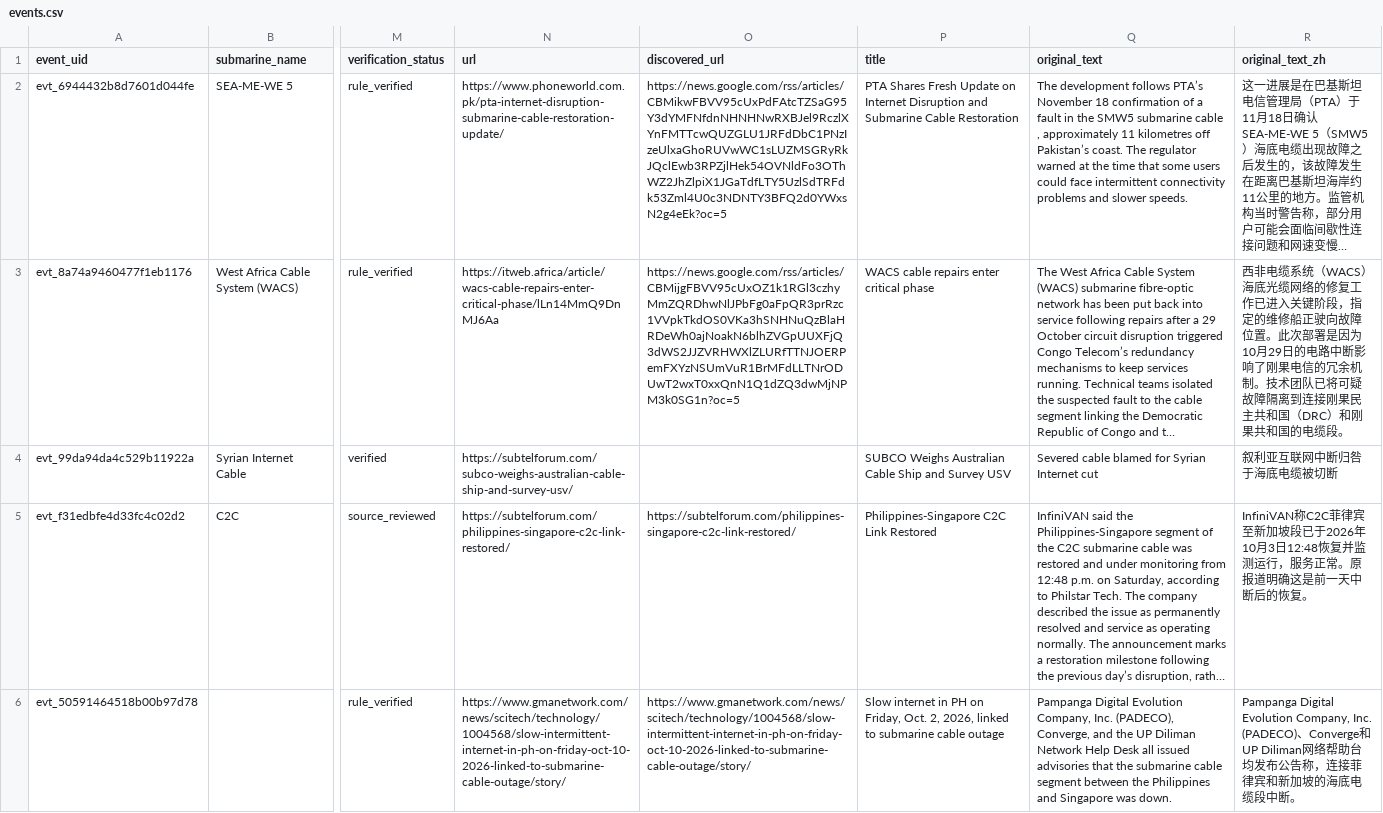
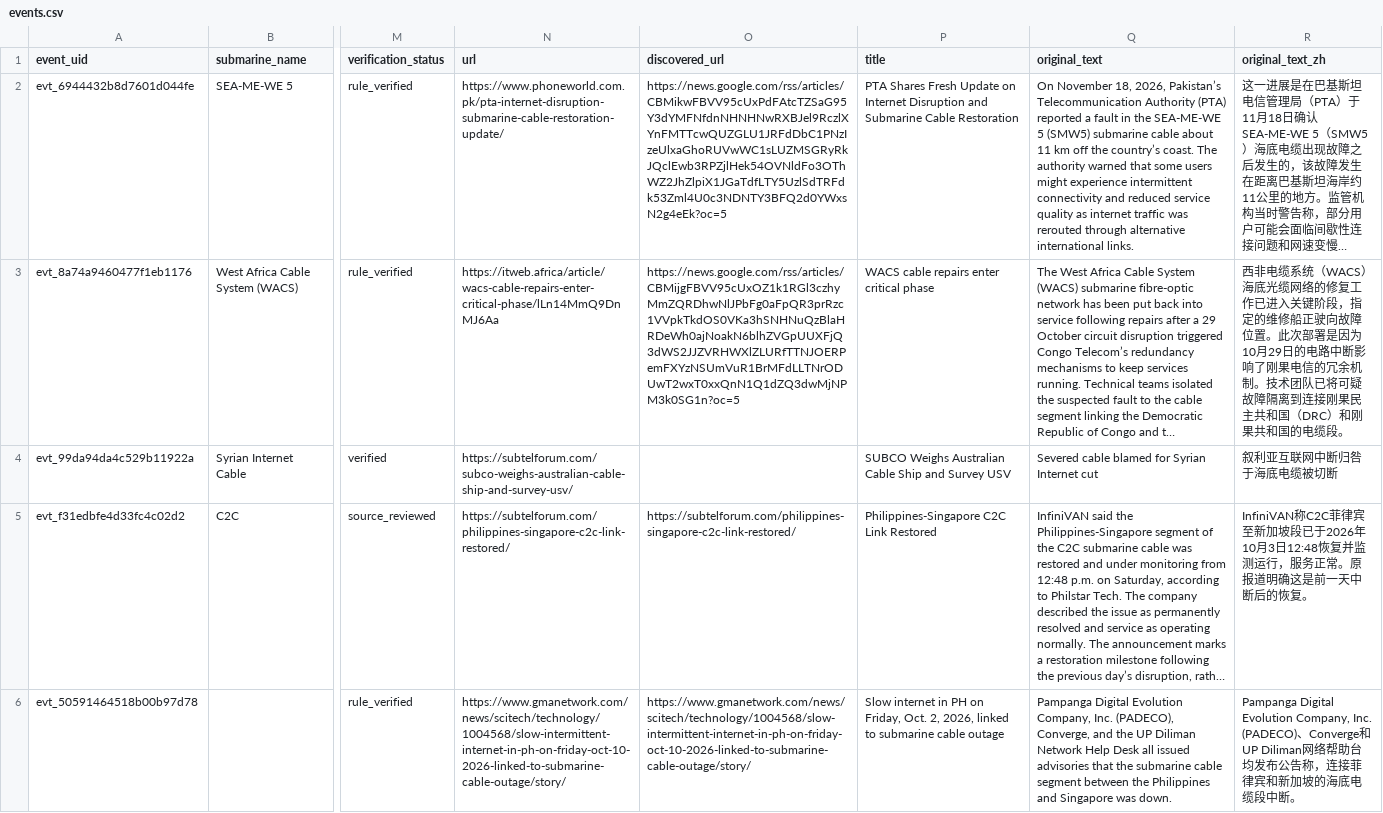
Before and after one commit to li-yang23/submarine-cable-monitor, a CSV file: docs/data/events.csv, drawn as a sheet; only a part is shown, gaps mark what is left out; long unchanged cells end in …; the diff names each change by its address in the sheet, - before the commit and + after, or states it on an @@ line.

```diff
--- a/docs/data/events.csv
+++ b/docs/data/events.csv
-Q2 (original_text): The development follows PTA’s November 18 confirmation of a fault in the SMW5 submarine cable , approximately 11 kilometres off Pakistan’s coast. The regulator warned at the time that some users could face intermittent connectivity problems and slower speeds.
+Q2 (original_text): On November 18, 2026, Pakistan’s Telecommunication Authority (PTA) reported a fault in the SEA-ME-WE 5 (SMW5) submarine cable about 11 km off the country’s coast. The authority warned that some users might experience intermittent connectivity and reduced service quality as internet traffic was rerouted through alternative international links.
```
Also changed, not shown: 4 other files.
